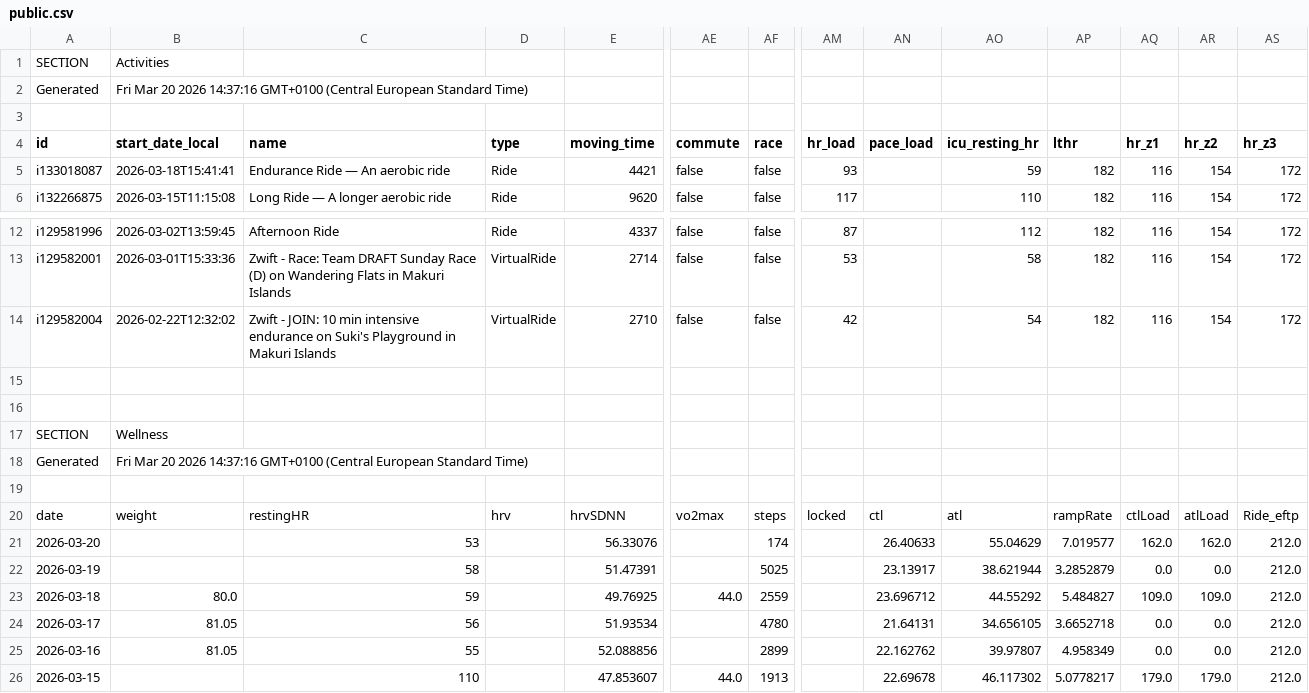
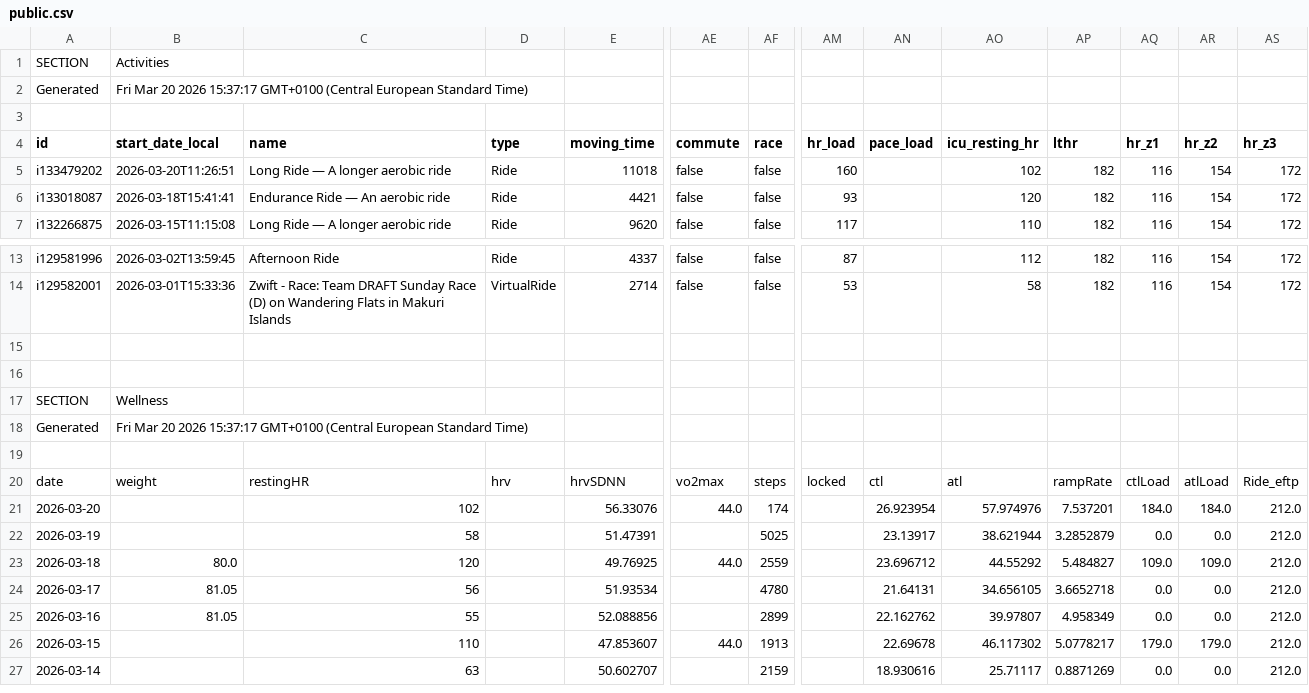
Before and after one commit to 17fed/cyclingcoachaidata, a CSV file: data/public.csv, drawn as a sheet; only a part is shown, gaps mark what is left out; the shorter side is filled out with more unchanged rows; removed rows and columns are numbered as before the commit, all else as after; rows hold the shown columns only; the diff names each change by its address in the sheet, - before the commit and + after, or states it on an @@ line.

Commit message:
Update public.csv

```diff
--- a/data/public.csv
+++ b/data/public.csv
-B2 (start_date_local): …20 2026 14:37:16 GMT+0100 (Central…
+B2 (start_date_local): …20 2026 15:37:17 GMT+0100 (Central…
+row 5: i133479202 | 2026-03-20T11:26:51 | Long Ride — A longer aerobic ride | Ride | 11018 | false | false | 160 |  | 102 | 182 | 116 | 154 | 172
-AO6 (icu_resting_hr): 59
+AO6 (icu_resting_hr): 120
-row 14: i129582004 | 2026-02-22T12:32:02 | Zwift - JOIN: 10 min intensive endurance on Suki's Playground in Makuri Islands | VirtualRide | 2710 | false | false | 42 |  | 54 | 182 | 116 | 154 | 172
-B18 (start_date_local): …20 2026 14:37:16 GMT+0100 (Central…
+B18 (start_date_local): …20 2026 15:37:17 GMT+0100 (Central…
-C21 (name): 53
+C21 (name): 102
-AE21 (commute): (empty)
+AE21 (commute): 44.0
-AN21 (pace_load): 26.40633
+AN21 (pace_load): 26.923954
-AO21 (icu_resting_hr): 55.04629
+AO21 (icu_resting_hr): 57.974976
-AP21 (lthr): 7.019577
+AP21 (lthr): 7.537201
-AQ21 (hr_z1): 162.0
+AQ21 (hr_z1): 184.0
-AR21 (hr_z2): 162.0
+AR21 (hr_z2): 184.0
-C23 (name): 59
+C23 (name): 120
```
